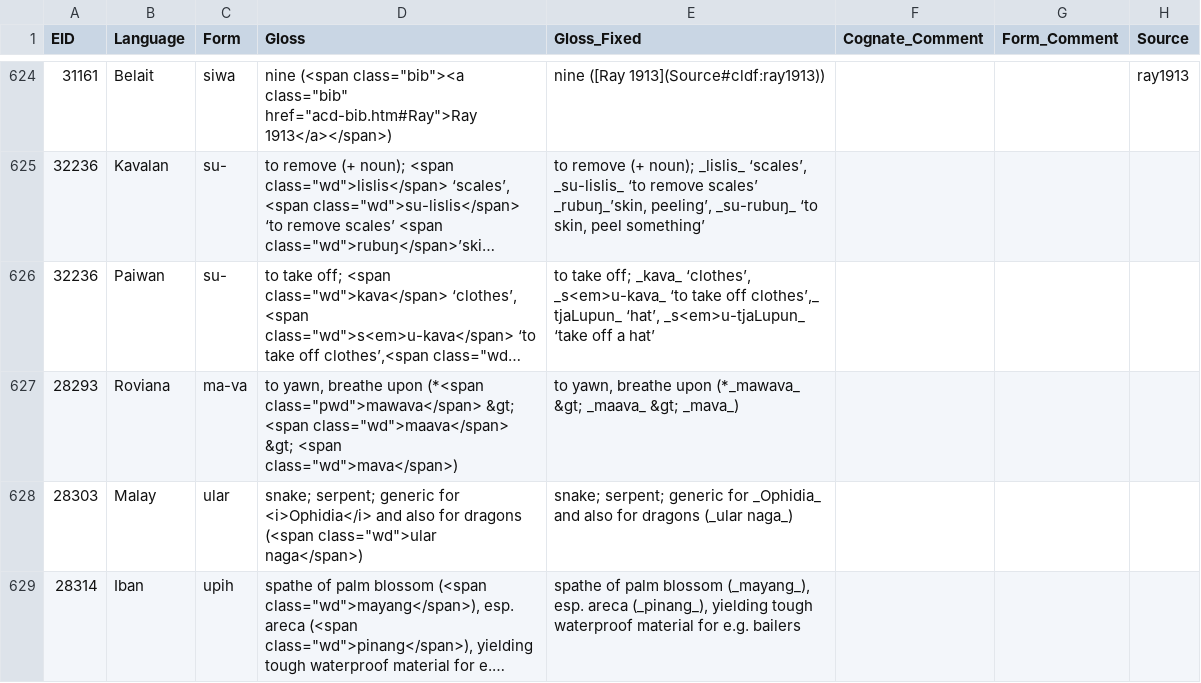
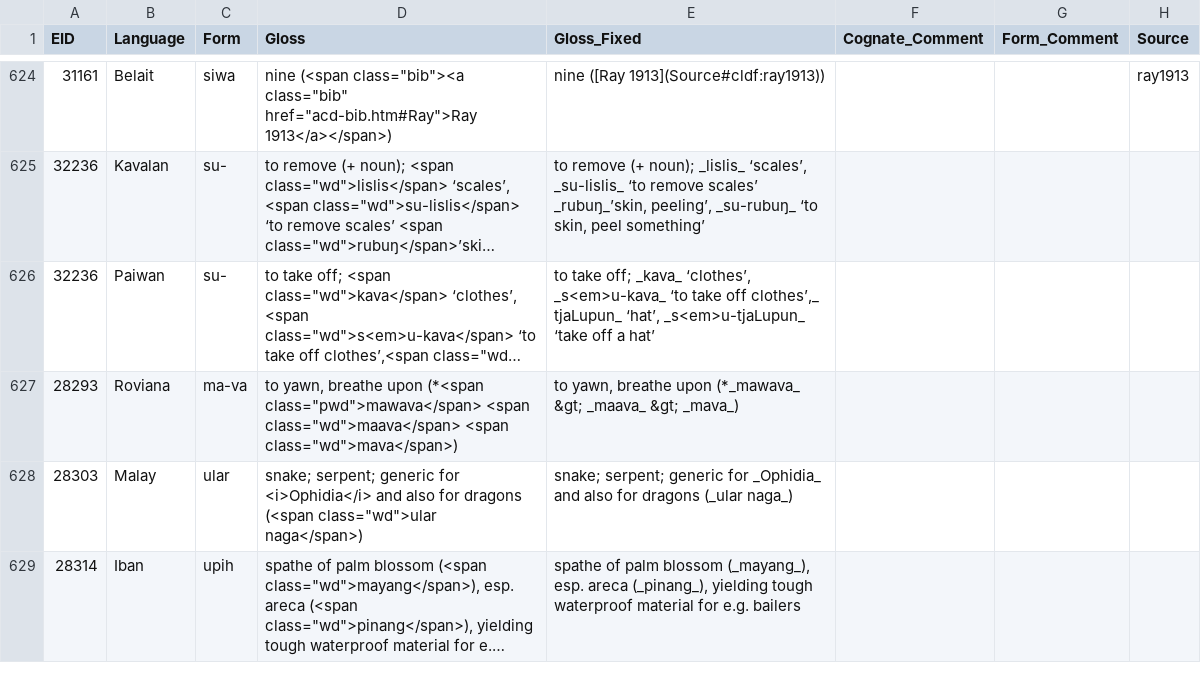
Before and after one commit to lexibank/acd, a CSV file: etc/glosses.csv, drawn as a sheet; only a part is shown, gaps mark what is left out; long unchanged cells end in …; the diff covers the shown part only; the diff names each change by its address in the sheet, - before the commit and + after, or states it on an @@ line.

```diff
--- a/etc/glosses.csv
+++ b/etc/glosses.csv
-D627 (Gloss): …(*<span class="pwd">mawava</span> &gt; <span class="wd">maava</span> &gt; <span class="wd">mava</span>)
+D627 (Gloss): …(*<span class="pwd">mawava</span> <span class="wd">maava</span> <span class="wd">mava</span>)
```
Also changed, not shown: 22 edited cells elsewhere in this file.
